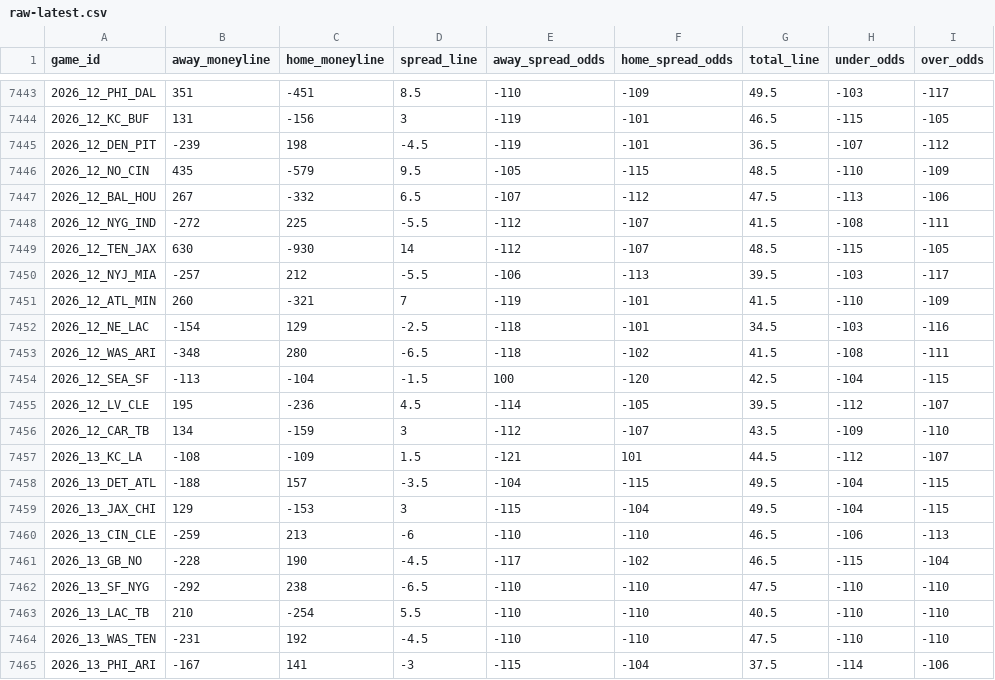
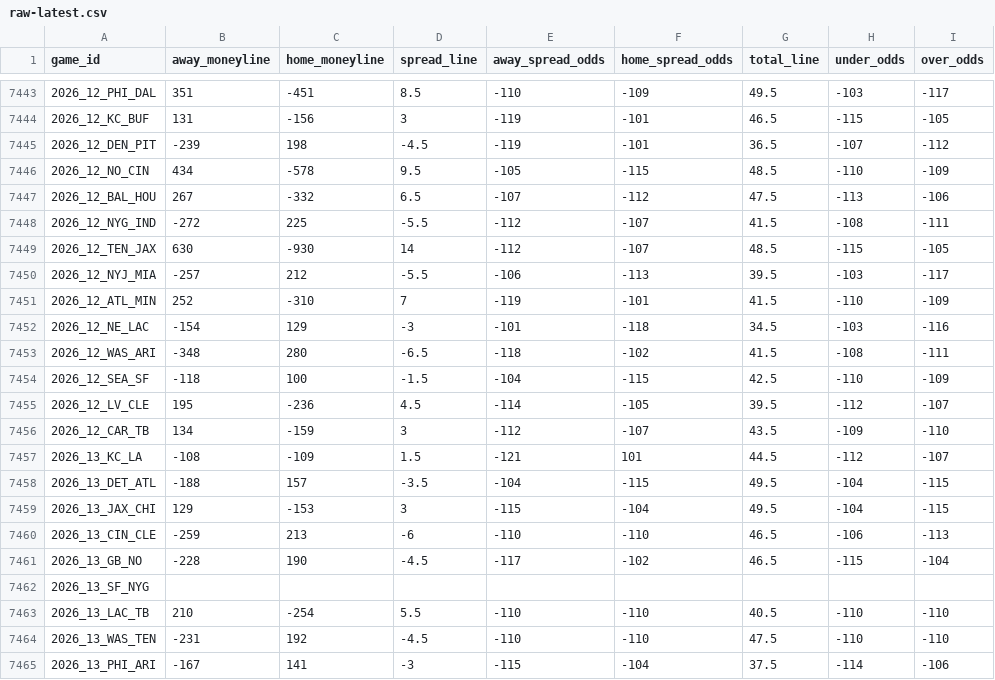
Before and after one commit to Lolindhir/fantasy-app, a CSV file: data-source/providers/nflverse/schedule-odds/raw-latest.csv, drawn as a sheet; only a part is shown, gaps mark what is left out.

```diff
--- a/data-source/providers/nflverse/schedule-odds/raw-latest.csv
+++ b/data-source/providers/nflverse/schedule-odds/raw-latest.csv
@@ -7445,3 +7445,3 @@ game_id,away_moneyline,home_moneyline,spread_line,away_spread_odds,home_spread_o
 2026_12_DEN_PIT,-239,198,-4.5,-119,-101,36.5,-107,-112
-2026_12_NO_CIN,435,-579,9.5,-105,-115,48.5,-110,-109
+2026_12_NO_CIN,434,-578,9.5,-105,-115,48.5,-110,-109
 2026_12_BAL_HOU,267,-332,6.5,-107,-112,47.5,-113,-106
@@ -7450,6 +7450,6 @@ game_id,away_moneyline,home_moneyline,spread_line,away_spread_odds,home_spread_o
 2026_12_NYJ_MIA,-257,212,-5.5,-106,-113,39.5,-103,-117
-2026_12_ATL_MIN,260,-321,7,-119,-101,41.5,-110,-109
-2026_12_NE_LAC,-154,129,-2.5,-118,-101,34.5,-103,-116
+2026_12_ATL_MIN,252,-310,7,-119,-101,41.5,-110,-109
+2026_12_NE_LAC,-154,129,-3,-101,-118,34.5,-103,-116
 2026_12_WAS_ARI,-348,280,-6.5,-118,-102,41.5,-108,-111
-2026_12_SEA_SF,-113,-104,-1.5,100,-120,42.5,-104,-115
+2026_12_SEA_SF,-118,100,-1.5,-104,-115,42.5,-110,-109
 2026_12_LV_CLE,195,-236,4.5,-114,-105,39.5,-112,-107
@@ -7461,3 +7461,3 @@ game_id,away_moneyline,home_moneyline,spread_line,away_spread_odds,home_spread_o
 2026_13_GB_NO,-228,190,-4.5,-117,-102,46.5,-115,-104
-2026_13_SF_NYG,-292,238,-6.5,-110,-110,47.5,-110,-110
+2026_13_SF_NYG,,,,,,,,
 2026_13_LAC_TB,210,-254,5.5,-110,-110,40.5,-110,-110
```
Also changed, not shown: 1 other file.
